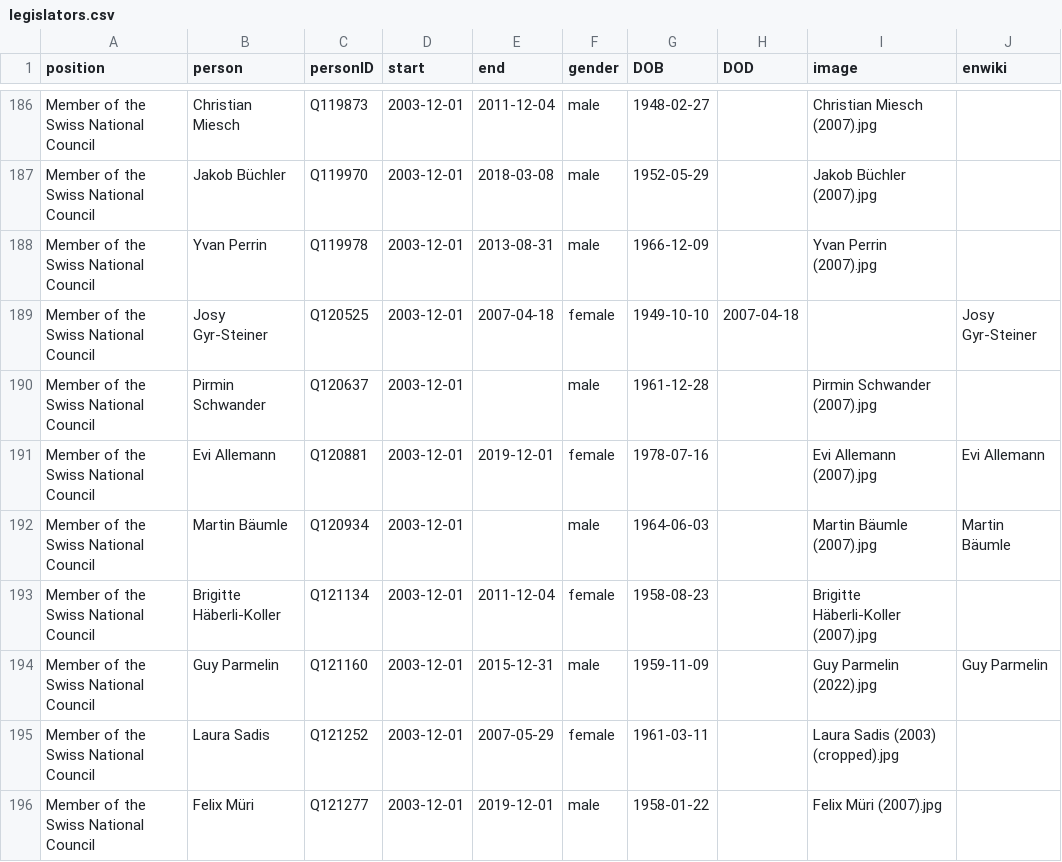
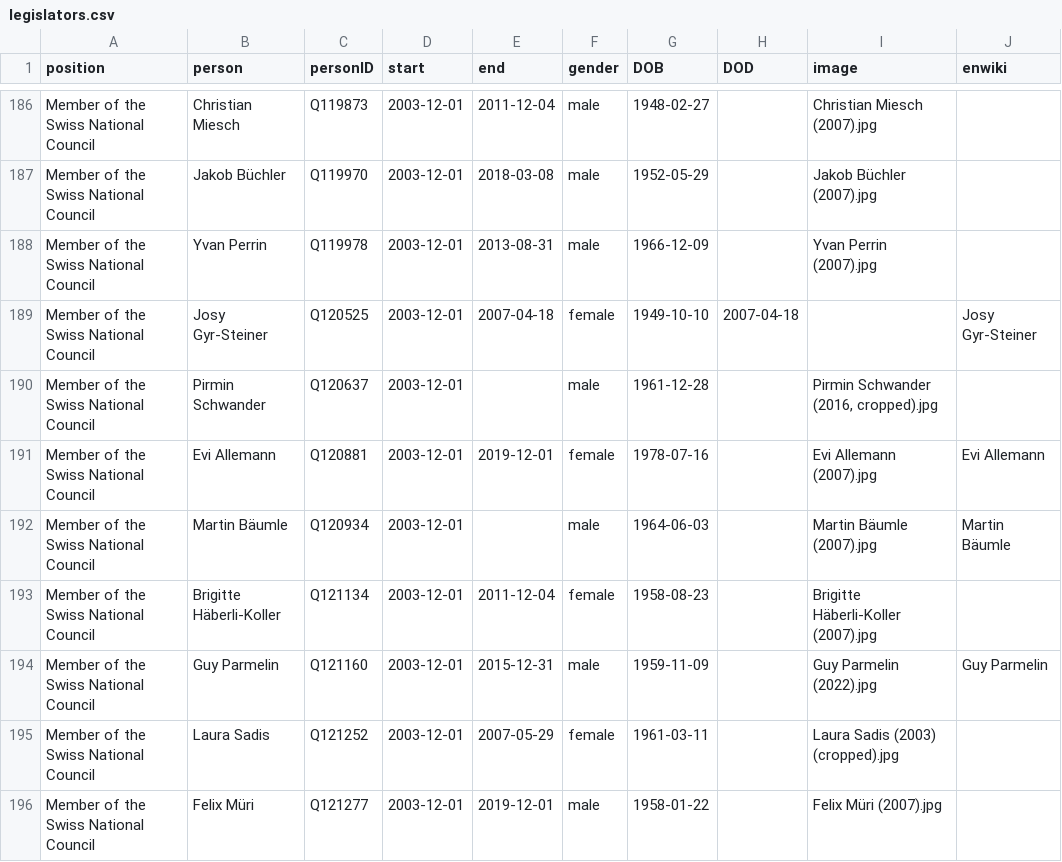
Before and after one commit to every-politician-scrapers/swiss-federal-council, a CSV file: html/legislators.csv, drawn as a sheet; only a part is shown, gaps mark what is left out.

Commit message:
PCB update

```diff
--- a/html/legislators.csv
+++ b/html/legislators.csv
@@ -189,3 +189,3 @@ Member of the Swiss National Council,Yvan Perrin,Q119978,2003-12-01,2013-08-31,m
 Member of the Swiss National Council,Josy Gyr-Steiner,Q120525,2003-12-01,2007-04-18,female,1949-10-10,2007-04-18,,Josy Gyr-Steiner
-Member of the Swiss National Council,Pirmin Schwander,Q120637,2003-12-01,,male,1961-12-28,,Pirmin Schwander (2007).jpg,
+Member of the Swiss National Council,Pirmin Schwander,Q120637,2003-12-01,,male,1961-12-28,,"Pirmin Schwander (2016, cropped).jpg",
 Member of the Swiss National Council,Evi Allemann,Q120881,2003-12-01,2019-12-01,female,1978-07-16,,Evi Allemann (2007).jpg,Evi Allemann
```
